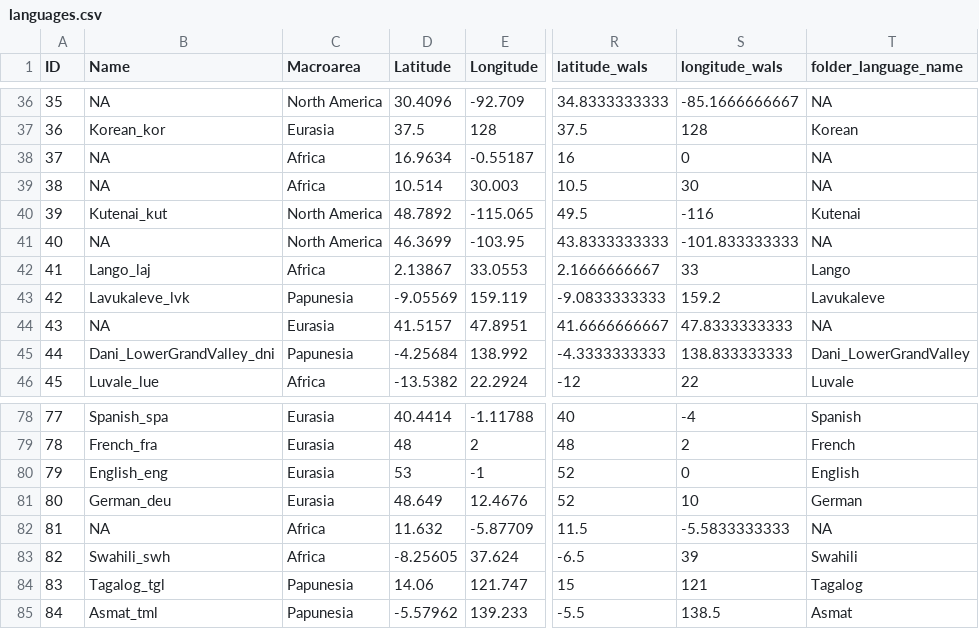
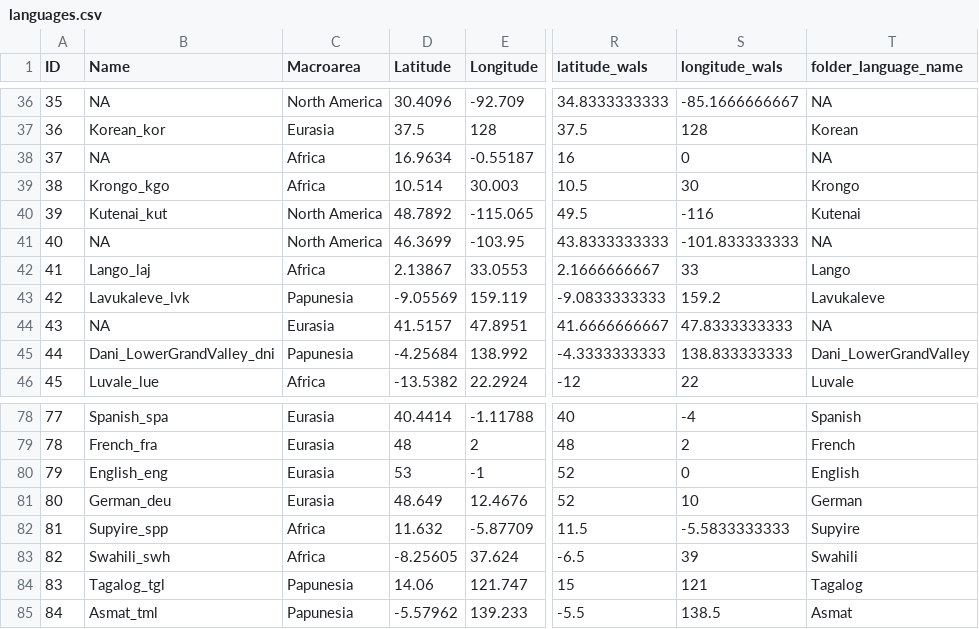
Before and after one commit to cldf-datasets/TeDDi_sample, a CSV file: cldf/languages.csv, drawn as a sheet; only a part is shown, gaps mark what is left out; the diff names each change by its address in the sheet, - before the commit and + after, or states it on an @@ line.

```diff
--- a/cldf/languages.csv
+++ b/cldf/languages.csv
-B39 (Name): NA
+B39 (Name): Krongo_kgo
-T39 (folder_language_name): NA
+T39 (folder_language_name): Krongo
-B82 (Name): NA
+B82 (Name): Supyire_spp
-T82 (folder_language_name): NA
+T82 (folder_language_name): Supyire
```
Also changed, not shown: cldf/contributions.csv, 8 other files.
